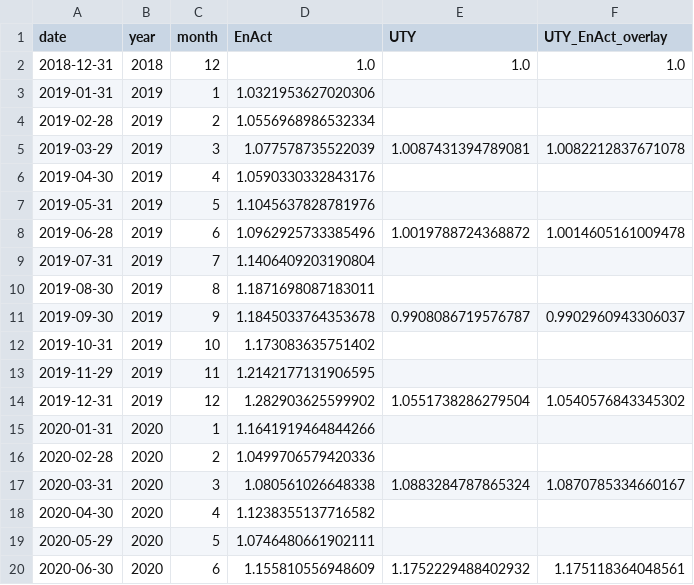
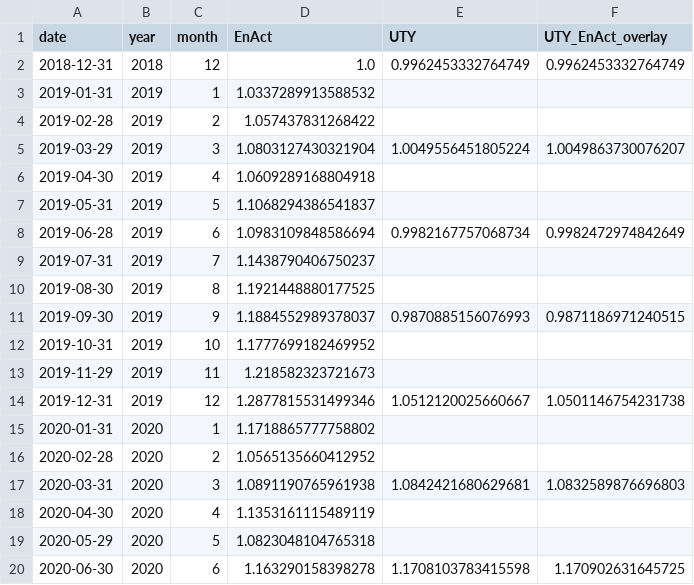
Before and after one commit to rmi-electricity/enact-dashboards, a CSV file: performance_comparison.csv, drawn as a sheet; only a part is shown; the diff covers the shown part only.

```diff
--- a/performance_comparison.csv
+++ b/performance_comparison.csv
@@ -1,20 +1,20 @@
 date,year,month,EnAct,UTY,UTY_EnAct_overlay
-2018-12-31,2018,12,1.0,1.0,1.0
-2019-01-31,2019,1,1.0321953627020306,,
-2019-02-28,2019,2,1.0556968986532334,,
-2019-03-29,2019,3,1.077578735522039,1.0087431394789081,1.0082212837671078
-2019-04-30,2019,4,1.0590330332843176,,
-2019-05-31,2019,5,1.1045637828781976,,
-2019-06-28,2019,6,1.0962925733385496,1.0019788724368872,1.0014605161009478
-2019-07-31,2019,7,1.1406409203190804,,
-2019-08-30,2019,8,1.1871698087183011,,
-2019-09-30,2019,9,1.1845033764353678,0.9908086719576787,0.9902960943306037
-2019-10-31,2019,10,1.173083635751402,,
-2019-11-29,2019,11,1.2142177131906595,,
-2019-12-31,2019,12,1.282903625599902,1.0551738286279504,1.0540576843345302
-2020-01-31,2020,1,1.1641919464844266,,
-2020-02-28,2020,2,1.0499706579420336,,
-2020-03-31,2020,3,1.080561026648338,1.0883284787865324,1.0870785334660167
-2020-04-30,2020,4,1.1238355137716582,,
-2020-05-29,2020,5,1.0746480661902111,,
-2020-06-30,2020,6,1.155810556948609,1.1752229488402932,1.175118364048561
+2018-12-31,2018,12,1.0,0.9962453332764749,0.9962453332764749
+2019-01-31,2019,1,1.0337289913588532,,
+2019-02-28,2019,2,1.057437831268422,,
+2019-03-29,2019,3,1.0803127430321904,1.0049556451805224,1.0049863730076207
+2019-04-30,2019,4,1.0609289168804918,,
+2019-05-31,2019,5,1.1068294386541837,,
+2019-06-28,2019,6,1.0983109848586694,0.9982167757068734,0.9982472974842649
+2019-07-31,2019,7,1.1438790406750237,,
+2019-08-30,2019,8,1.1921448880177525,,
+2019-09-30,2019,9,1.1884552989378037,0.9870885156076993,0.9871186971240515
+2019-10-31,2019,10,1.1777699182469952,,
+2019-11-29,2019,11,1.218582323721673,,
+2019-12-31,2019,12,1.2877815531499346,1.0512120025660667,1.0501146754231738
+2020-01-31,2020,1,1.1718865777758802,,
+2020-02-28,2020,2,1.0565135660412952,,
+2020-03-31,2020,3,1.0891190765961938,1.0842421680629681,1.0832589876696803
+2020-04-30,2020,4,1.1353161115489119,,
+2020-05-29,2020,5,1.0823048104765318,,
+2020-06-30,2020,6,1.163290158398278,1.1708103783415598,1.170902631645725
```
Also changed, not shown: 1 removed row and 38 edited cells elsewhere in this file, cost_carbon_by_ticker.csv, cost_carbon_by_utility_id_irp.csv, 7 other files.
